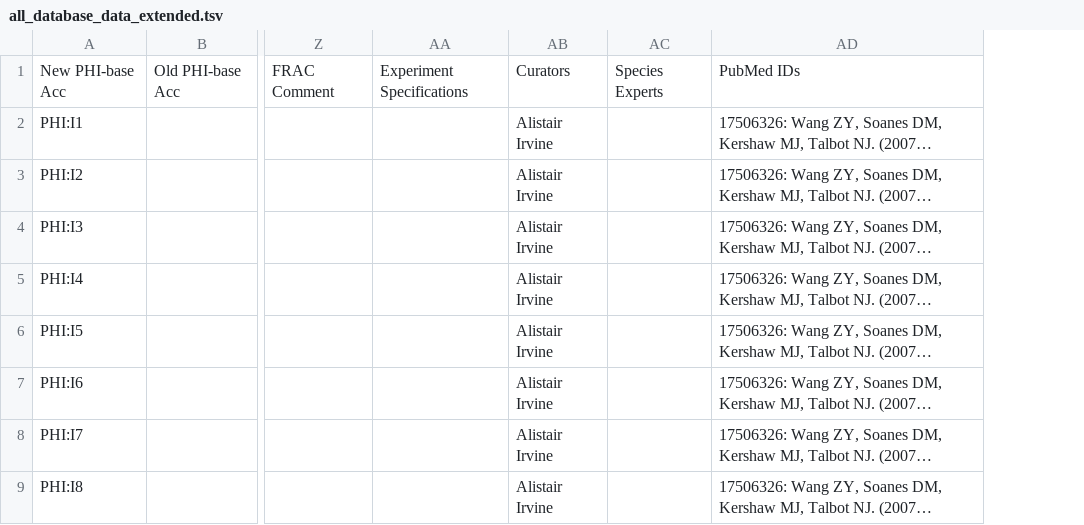
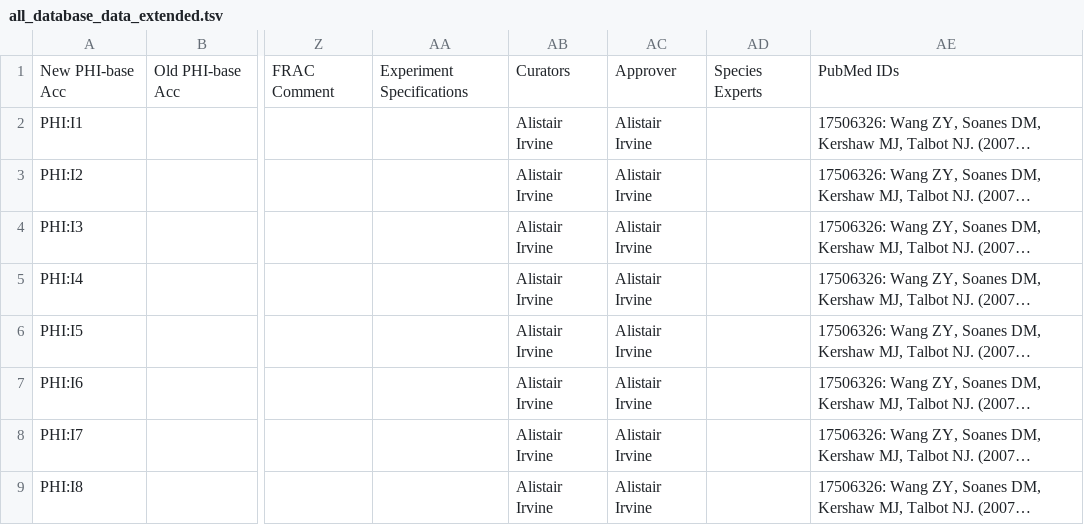
Before and after one commit to PHI-base/phibase5-parser, a TSV file: output/all_database_data_extended.tsv, drawn as a sheet; only a part is shown, gaps mark what is left out; long unchanged cells end in …; the diff names each change by its address in the sheet, - before the commit and + after, or states it on an @@ line.

Commit message:
Added approver of interaction to database schema

```diff
--- a/output/all_database_data_extended.tsv
+++ b/output/all_database_data_extended.tsv
+column AC, rows 1-9: Approver | Alistair Irvine | Alistair Irvine | Alistair Irvine | Alistair Irvine | Alistair Irvine | Alistair Irvine | Alistair Irvine | Alistair Irvine
```
Also changed, not shown: 20 other files.
